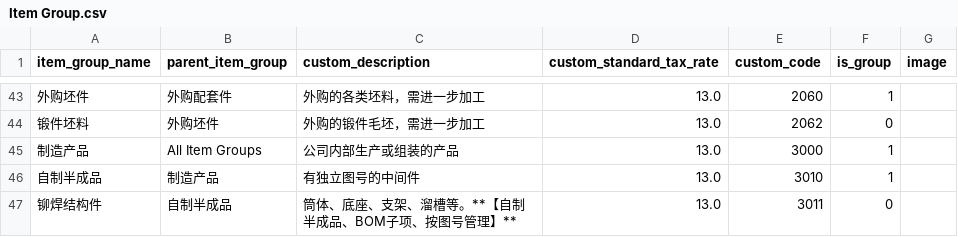
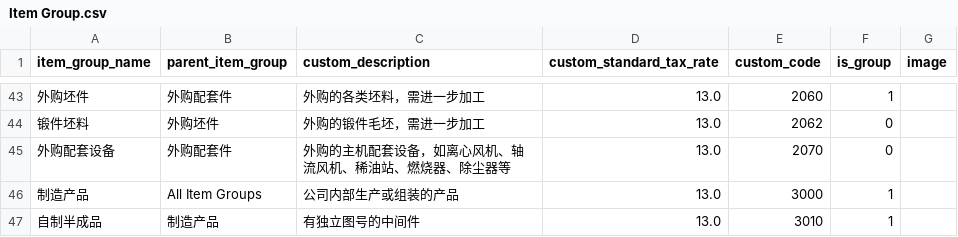
Before and after one commit to clordweel/cos, a CSV file: importable_data/Item Group.csv, drawn as a sheet; only a part is shown, gaps mark what is left out; the shorter side is filled out with more unchanged rows.

Commit message:
feat(cos): update item parameter templates and UOM definitions
- Revised item parameter templates to standardize the "constraint_type" from "Doctype" to "Data" and removed unnecessary "doctype_selector" fields for improved clarity.
- Updated modified timestamps for various item parameter templates to reflect recent changes.
- Enhanced UOM definitions by reintroducing and modifying entries for "只", "支", and "块" to ensure accurate representation and consistency.
- Added new item groups in the CSV file to expand the catalog with detailed descriptions for better organization.

```diff
--- a/importable_data/Item Group.csv
+++ b/importable_data/Item Group.csv
@@ -44,2 +44,3 @@
 "锻件坯料","外购坯件","外购的锻件毛坯，需进一步加工","13.0","2062","0",""
+"外购配套设备","外购配套件","外购的主机配套设备，如离心风机、轴流风机、稀油站、燃烧器、除尘器等","13.0","2070","0",""
 "制造产品","All Item Groups","公司内部生产或组装的产品","13.0","3000","1",""
```
Also changed, not shown: 2 other files.
